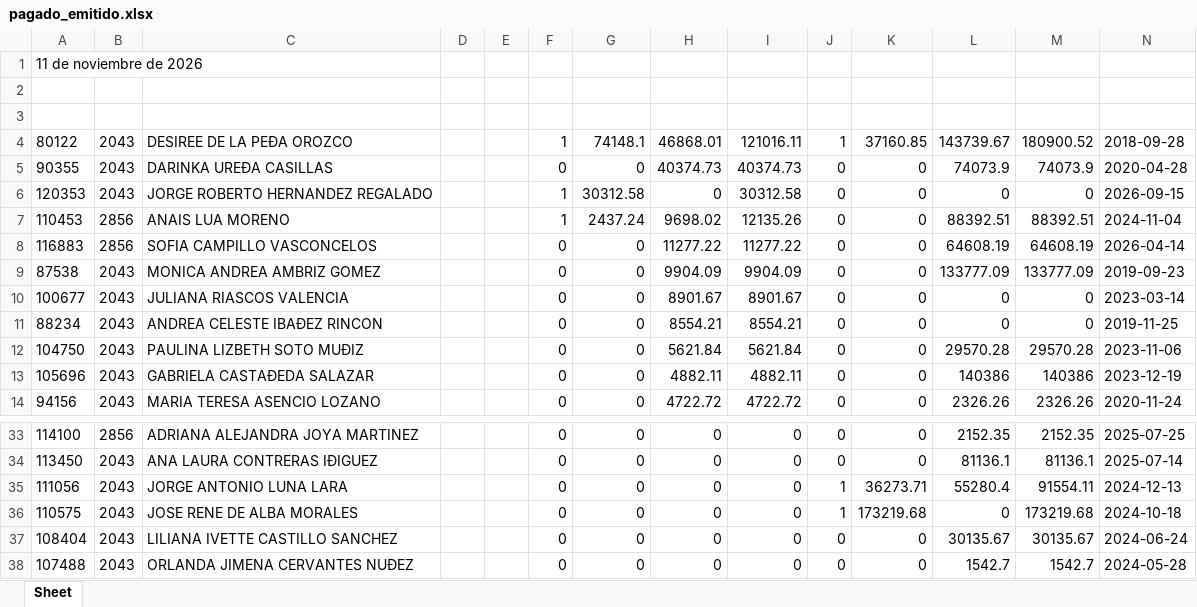
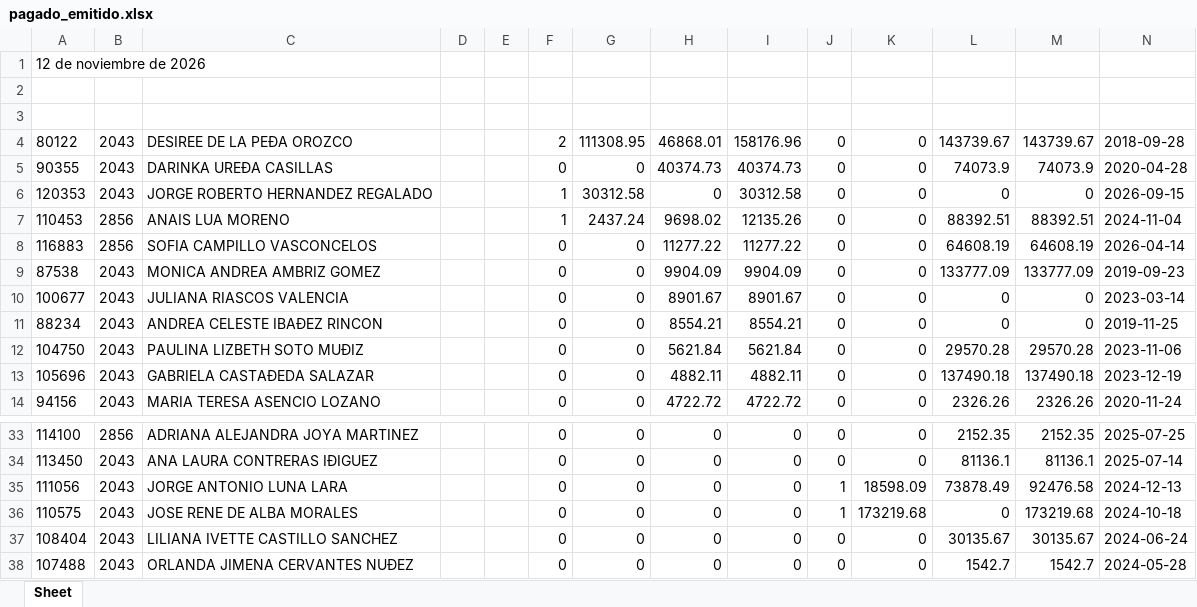
Before and after one commit to davalosdiego833/paneldecampanas, an Excel workbook: administrador/pagado_emitidido/pagado_emitido.xlsx, sheet Sheet, drawn as a sheet; only a part is shown, gaps mark what is left out; values as stored, in another font and other column widths than the file's, no borders; the diff names each change by its address in the sheet, - before the commit and + after, or states it on an @@ line.

```diff
--- a/administrador/pagado_emitidido/pagado_emitido.xlsx (sheet Sheet)
+++ b/administrador/pagado_emitidido/pagado_emitido.xlsx (sheet Sheet)
-A1: 11 de noviembre de 2026
+A1: 12 de noviembre de 2026
-F4: 1
+F4: 2
-G4: 74148.1
+G4: 111308.95
-I4: 121016.11
+I4: 158176.96
-J4: 1
+J4: 0
-K4: 37160.85
+K4: 0
-M4: 180900.52
+M4: 143739.67
-L13: 140386
+L13: 137490.18
-M13: 140386
+M13: 137490.18
-K35: 36273.71
+K35: 18598.09
-L35: 55280.4
+L35: 73878.49
-M35: 91554.11
+M35: 92476.58
```
Also changed, not shown: administrador/pagado_emitidido/pagado_emitido_reclutas.xlsx, administrador/pagado_emitido/pagado_emitido.xlsx, 27 other files.
